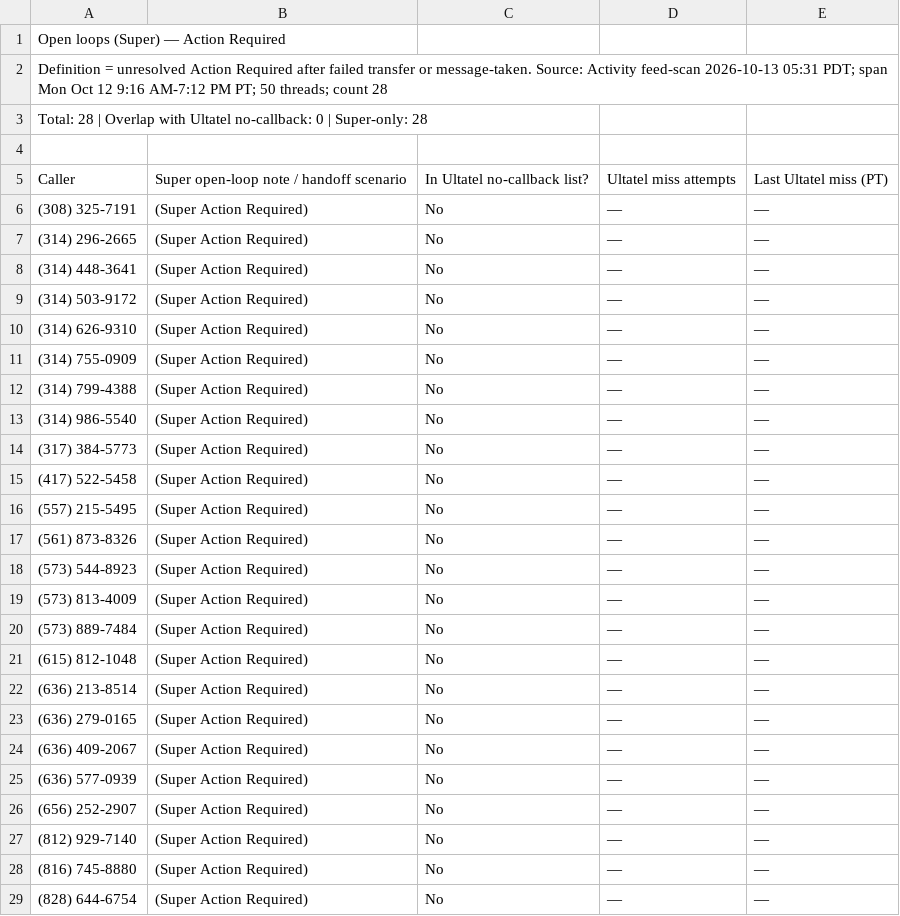
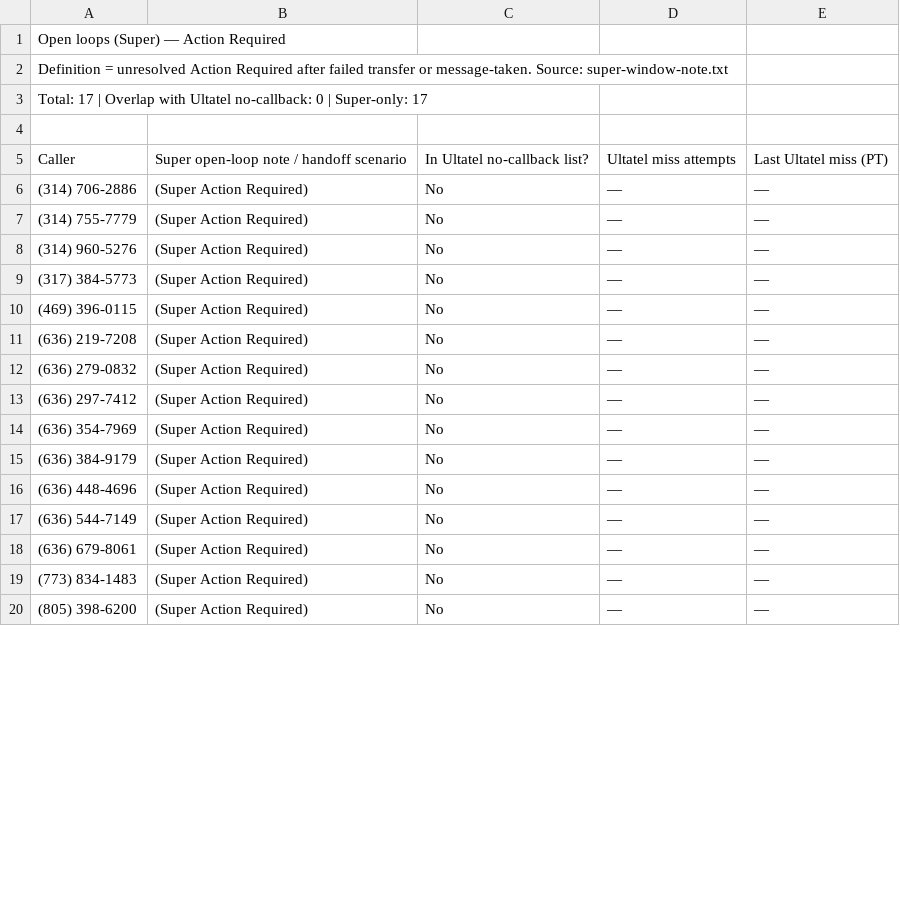
Before and after one commit to pollard22/Phone-dashboard, a CSV file: public/data/open_loops_super.csv, drawn as a sheet; only a part is shown; the diff covers the shown part only.

Commit message:
Data refresh 2026-10-14
Weekday Call Hygiene refresh. Super Reporting and open loops are from the 2026-10-14 rebuild pack. Ultatel stays the Sep 30–Oct 6 export.

KPIs: Ultatel IN 864 / OUT 380 / cleaned NO ANSWER 9 / 24h no-callback 7 / never-dialed 3; Super AI inbound 514 / transferred 307 / actions 889 / SMS sessions 76 / AI talk 11h 20m / avg 1m 20s / open loops 17.

```diff
--- a/public/data/open_loops_super.csv
+++ b/public/data/open_loops_super.csv
@@ -1,29 +1,20 @@
 Open loops (Super) — Action Required
-Definition = unresolved Action Required after failed transfer or message-taken. Source: Activity feed-scan 2026-10-13 05:31 PDT; span Mon Oct 12 9:16 AM-7:12 PM PT; 50 threads; count 28
-Total: 28 | Overlap with Ultatel no-callback: 0 | Super-only: 28
+Definition = unresolved Action Required after failed transfer or message-taken. Source: super-window-note.txt
+Total: 17 | Overlap with Ultatel no-callback: 0 | Super-only: 17
 
 Caller,Super open-loop note / handoff scenario,In Ultatel no-callback list?,Ultatel miss attempts,Last Ultatel miss (PT)
-(308) 325-7191,(Super Action Required),No,—,—
-(314) 296-2665,(Super Action Required),No,—,—
-(314) 448-3641,(Super Action Required),No,—,—
-(314) 503-9172,(Super Action Required),No,—,—
-(314) 626-9310,(Super Action Required),No,—,—
-(314) 755-0909,(Super Action Required),No,—,—
-(314) 799-4388,(Super Action Required),No,—,—
-(314) 986-5540,(Super Action Required),No,—,—
+(314) 706-2886,(Super Action Required),No,—,—
+(314) 755-7779,(Super Action Required),No,—,—
+(314) 960-5276,(Super Action Required),No,—,—
 (317) 384-5773,(Super Action Required),No,—,—
-(417) 522-5458,(Super Action Required),No,—,—
-(557) 215-5495,(Super Action Required),No,—,—
-(561) 873-8326,(Super Action Required),No,—,—
-(573) 544-8923,(Super Action Required),No,—,—
-(573) 813-4009,(Super Action Required),No,—,—
-(573) 889-7484,(Super Action Required),No,—,—
-(615) 812-1048,(Super Action Required),No,—,—
-(636) 213-8514,(Super Action Required),No,—,—
-(636) 279-0165,(Super Action Required),No,—,—
-(636) 409-2067,(Super Action Required),No,—,—
-(636) 577-0939,(Super Action Required),No,—,—
-(656) 252-2907,(Super Action Required),No,—,—
-(812) 929-7140,(Super Action Required),No,—,—
-(816) 745-8880,(Super Action Required),No,—,—
-(828) 644-6754,(Super Action Required),No,—,—
+(469) 396-0115,(Super Action Required),No,—,—
+(636) 219-7208,(Super Action Required),No,—,—
+(636) 279-0832,(Super Action Required),No,—,—
+(636) 297-7412,(Super Action Required),No,—,—
+(636) 354-7969,(Super Action Required),No,—,—
+(636) 384-9179,(Super Action Required),No,—,—
+(636) 448-4696,(Super Action Required),No,—,—
+(636) 544-7149,(Super Action Required),No,—,—
+(636) 679-8061,(Super Action Required),No,—,—
+(773) 834-1483,(Super Action Required),No,—,—
+(805) 398-6200,(Super Action Required),No,—,—
```
Also changed, not shown: 2 removed rows and 2 edited cells elsewhere in this file, public/data/Overview.csv, 3 other files.
